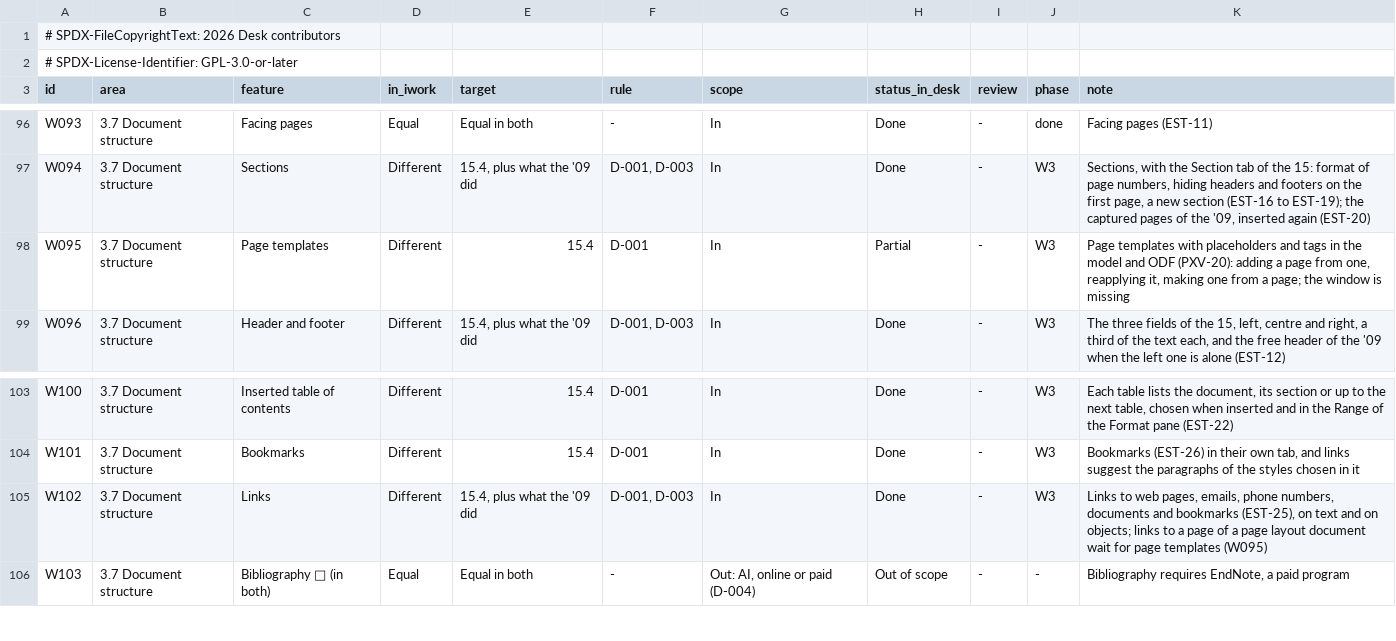
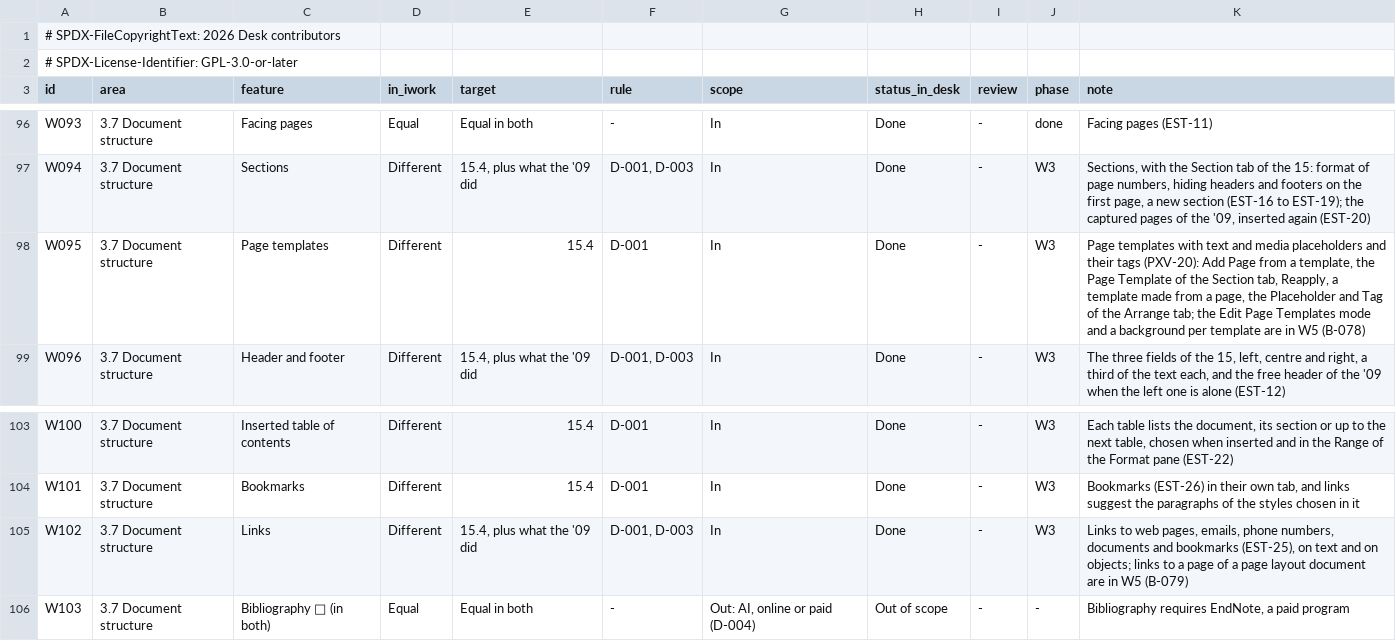
Before and after one commit to brahm/desk, a TSV file: corpus/inventory/writer.tsv, drawn as a sheet; only a part is shown, gaps mark what is left out.

```diff
--- a/corpus/inventory/writer.tsv
+++ b/corpus/inventory/writer.tsv
@@ -97,3 +97,3 @@ W093	3.7 Document structure	Facing pages	Equal	Equal in both	-	In	Done	-	done	Fa
 W094	3.7 Document structure	Sections	Different	15.4, plus what the '09 did	D-001, D-003	In	Done	-	W3	Sections, with the Section tab of the 15: format of page numbers, hiding headers and footers on the first page, a new section (EST-16 to EST-19); the captured pages of the '09, inserted again (EST-20)
-W095	3.7 Document structure	Page templates	Different	15.4	D-001	In	Partial	-	W3	Page templates with placeholders and tags in the model and ODF (PXV-20): adding a page from one, reapplying it, making one from a page; the window is missing
+W095	3.7 Document structure	Page templates	Different	15.4	D-001	In	Done	-	W3	Page templates with text and media placeholders and their tags (PXV-20): Add Page from a template, the Page Template of the Section tab, Reapply, a template made from a page, the Placeholder and Tag of the Arrange tab; the Edit Page Templates mode and a background per template are in W5 (B-078)
 W096	3.7 Document structure	Header and footer	Different	15.4, plus what the '09 did	D-001, D-003	In	Done	-	W3	The three fields of the 15, left, centre and right, a third of the text each, and the free header of the '09 when the left one is alone (EST-12)
@@ -104,3 +104,3 @@ W100	3.7 Document structure	Inserted table of contents	Different	15.4	D-001	In	D
 W101	3.7 Document structure	Bookmarks	Different	15.4	D-001	In	Done	-	W3	Bookmarks (EST-26) in their own tab, and links suggest the paragraphs of the styles chosen in it
-W102	3.7 Document structure	Links	Different	15.4, plus what the '09 did	D-001, D-003	In	Done	-	W3	Links to web pages, emails, phone numbers, documents and bookmarks (EST-25), on text and on objects; links to a page of a page layout document wait for page templates (W095)
+W102	3.7 Document structure	Links	Different	15.4, plus what the '09 did	D-001, D-003	In	Done	-	W3	Links to web pages, emails, phone numbers, documents and bookmarks (EST-25), on text and on objects; links to a page of a page layout document are in W5 (B-079)
 W103	3.7 Document structure	Bibliography 🧩 (in both)	Equal	Equal in both	-	Out: AI, online or paid (D-004)	Out of scope	-	-	Bibliography requires EndNote, a paid program
```
Also changed, not shown: docs/backlog/deferred.tsv, 14 other files.
